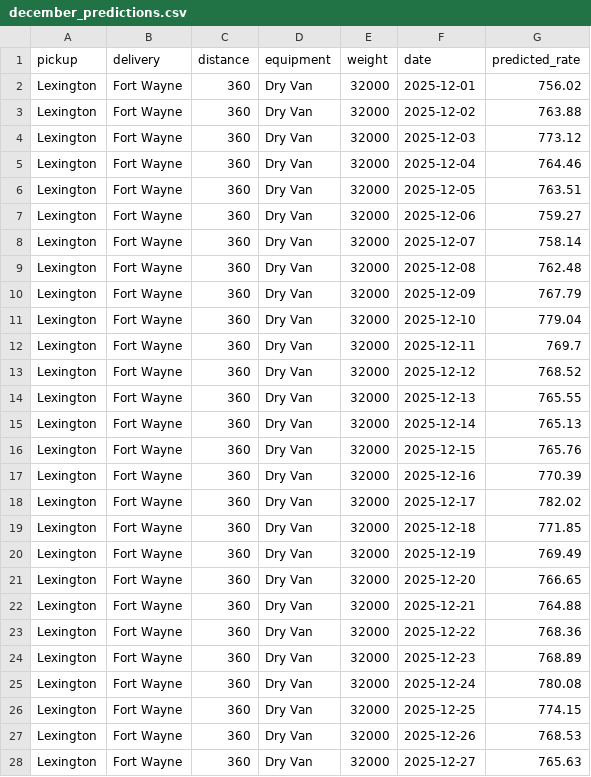
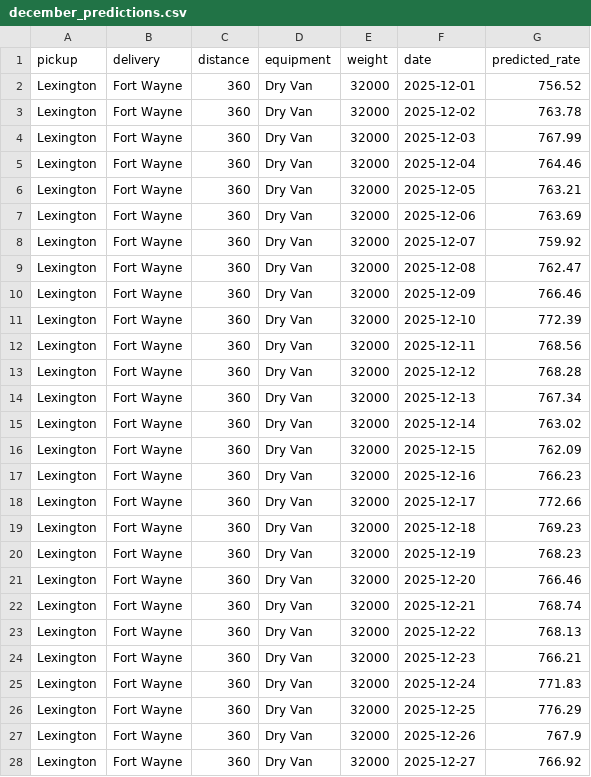
Before and after one commit to ManalRizwan45/spotter-freight-rate, a CSV file: december_predictions.csv, drawn as a sheet; only a part is shown; the diff covers the shown part only.

```diff
--- a/december_predictions.csv
+++ b/december_predictions.csv
@@ -1,28 +1,28 @@
 pickup,delivery,distance,equipment,weight,date,predicted_rate
-Lexington,Fort Wayne,360,Dry Van,32000,2025-12-01,756.02
-Lexington,Fort Wayne,360,Dry Van,32000,2025-12-02,763.88
-Lexington,Fort Wayne,360,Dry Van,32000,2025-12-03,773.12
+Lexington,Fort Wayne,360,Dry Van,32000,2025-12-01,756.52
+Lexington,Fort Wayne,360,Dry Van,32000,2025-12-02,763.78
+Lexington,Fort Wayne,360,Dry Van,32000,2025-12-03,767.99
 Lexington,Fort Wayne,360,Dry Van,32000,2025-12-04,764.46
-Lexington,Fort Wayne,360,Dry Van,32000,2025-12-05,763.51
-Lexington,Fort Wayne,360,Dry Van,32000,2025-12-06,759.27
-Lexington,Fort Wayne,360,Dry Van,32000,2025-12-07,758.14
-Lexington,Fort Wayne,360,Dry Van,32000,2025-12-08,762.48
-Lexington,Fort Wayne,360,Dry Van,32000,2025-12-09,767.79
-Lexington,Fort Wayne,360,Dry Van,32000,2025-12-10,779.04
-Lexington,Fort Wayne,360,Dry Van,32000,2025-12-11,769.7
-Lexington,Fort Wayne,360,Dry Van,32000,2025-12-12,768.52
-Lexington,Fort Wayne,360,Dry Van,32000,2025-12-13,765.55
-Lexington,Fort Wayne,360,Dry Van,32000,2025-12-14,765.13
-Lexington,Fort Wayne,360,Dry Van,32000,2025-12-15,765.76
-Lexington,Fort Wayne,360,Dry Van,32000,2025-12-16,770.39
-Lexington,Fort Wayne,360,Dry Van,32000,2025-12-17,782.02
-Lexington,Fort Wayne,360,Dry Van,32000,2025-12-18,771.85
-Lexington,Fort Wayne,360,Dry Van,32000,2025-12-19,769.49
-Lexington,Fort Wayne,360,Dry Van,32000,2025-12-20,766.65
-Lexington,Fort Wayne,360,Dry Van,32000,2025-12-21,764.88
-Lexington,Fort Wayne,360,Dry Van,32000,2025-12-22,768.36
-Lexington,Fort Wayne,360,Dry Van,32000,2025-12-23,768.89
-Lexington,Fort Wayne,360,Dry Van,32000,2025-12-24,780.08
-Lexington,Fort Wayne,360,Dry Van,32000,2025-12-25,774.15
-Lexington,Fort Wayne,360,Dry Van,32000,2025-12-26,768.53
-Lexington,Fort Wayne,360,Dry Van,32000,2025-12-27,765.63
+Lexington,Fort Wayne,360,Dry Van,32000,2025-12-05,763.21
+Lexington,Fort Wayne,360,Dry Van,32000,2025-12-06,763.69
+Lexington,Fort Wayne,360,Dry Van,32000,2025-12-07,759.92
+Lexington,Fort Wayne,360,Dry Van,32000,2025-12-08,762.47
+Lexington,Fort Wayne,360,Dry Van,32000,2025-12-09,766.46
+Lexington,Fort Wayne,360,Dry Van,32000,2025-12-10,772.39
+Lexington,Fort Wayne,360,Dry Van,32000,2025-12-11,768.56
+Lexington,Fort Wayne,360,Dry Van,32000,2025-12-12,768.28
+Lexington,Fort Wayne,360,Dry Van,32000,2025-12-13,767.34
+Lexington,Fort Wayne,360,Dry Van,32000,2025-12-14,763.02
+Lexington,Fort Wayne,360,Dry Van,32000,2025-12-15,762.09
+Lexington,Fort Wayne,360,Dry Van,32000,2025-12-16,766.23
+Lexington,Fort Wayne,360,Dry Van,32000,2025-12-17,772.66
+Lexington,Fort Wayne,360,Dry Van,32000,2025-12-18,769.23
+Lexington,Fort Wayne,360,Dry Van,32000,2025-12-19,768.23
+Lexington,Fort Wayne,360,Dry Van,32000,2025-12-20,766.46
+Lexington,Fort Wayne,360,Dry Van,32000,2025-12-21,768.74
+Lexington,Fort Wayne,360,Dry Van,32000,2025-12-22,768.13
+Lexington,Fort Wayne,360,Dry Van,32000,2025-12-23,766.21
+Lexington,Fort Wayne,360,Dry Van,32000,2025-12-24,771.83
+Lexington,Fort Wayne,360,Dry Van,32000,2025-12-25,776.29
+Lexington,Fort Wayne,360,Dry Van,32000,2025-12-26,767.9
+Lexington,Fort Wayne,360,Dry Van,32000,2025-12-27,766.92
```
Also changed, not shown: 4 edited cells elsewhere in this file, validation_predictions.csv, 10 other files.
